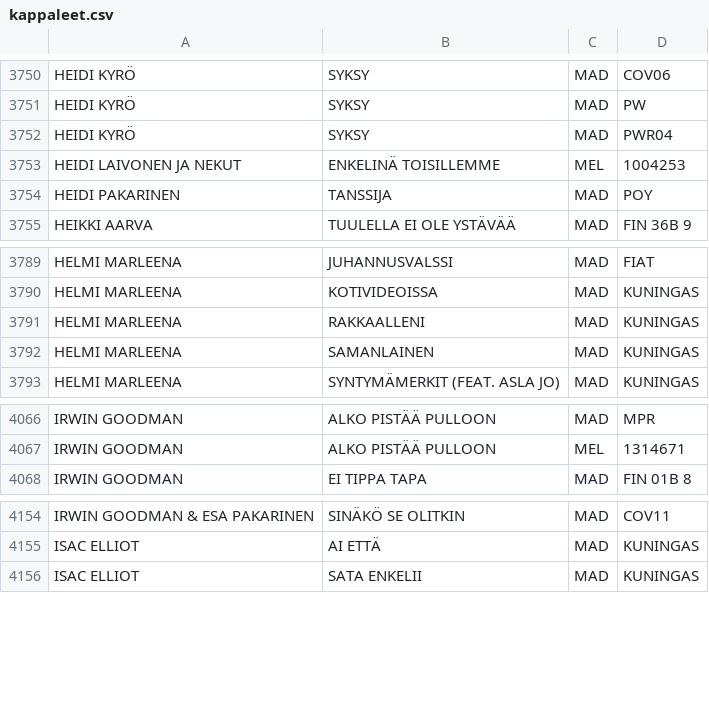
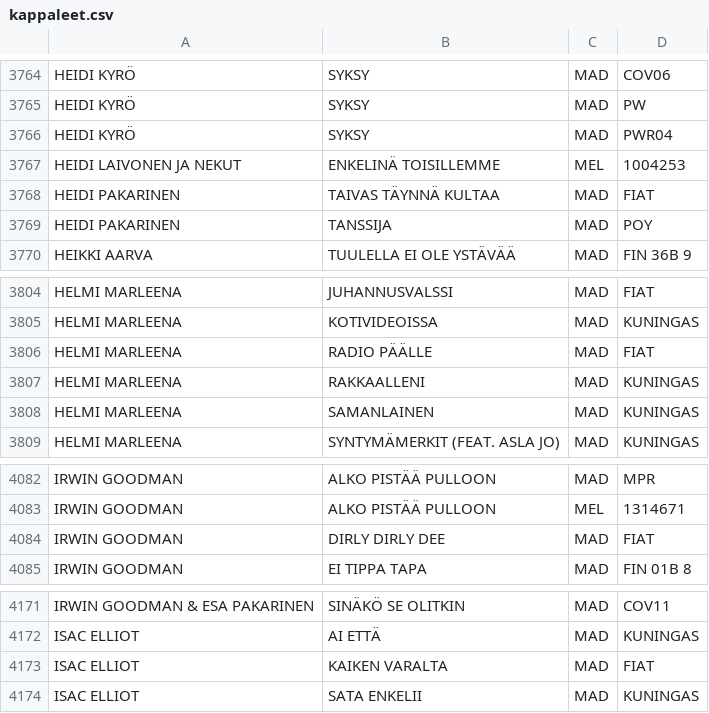
Before and after one commit to TavernaEskolanmaki/Taverna, a CSV file: kappaleet.csv, drawn as a sheet; only a part is shown, gaps mark what is left out; the diff covers the shown part only.

```diff
--- a/kappaleet.csv
+++ b/kappaleet.csv
@@ -3753,2 +3767,3 @@ HEIDI KYRÖ,SYKSY,MAD,PWR04
 HEIDI LAIVONEN JA NEKUT,ENKELINÄ TOISILLEMME,MEL,1004253
+HEIDI PAKARINEN,TAIVAS TÄYNNÄ KULTAA,MAD,FIAT
 HEIDI PAKARINEN,TANSSIJA,MAD,POY
@@ -3790,2 +3805,3 @@ HELMI MARLEENA,JUHANNUSVALSSI,MAD,FIAT
 HELMI MARLEENA,KOTIVIDEOISSA,MAD,KUNINGAS
+HELMI MARLEENA,RADIO PÄÄLLE,MAD,FIAT
 HELMI MARLEENA,RAKKAALLENI,MAD,KUNINGAS
@@ -4067,2 +4083,3 @@ IRWIN GOODMAN,ALKO PISTÄÄ PULLOON,MAD,MPR
 IRWIN GOODMAN,ALKO PISTÄÄ PULLOON,MEL,1314671
+IRWIN GOODMAN,DIRLY DIRLY DEE,MAD,FIAT
 IRWIN GOODMAN,EI TIPPA TAPA,MAD,FIN 01B 8
@@ -4155,2 +4172,3 @@ IRWIN GOODMAN & ESA PAKARINEN,SINÄKÖ SE OLITKIN,MAD,COV11
 ISAC ELLIOT,AI ETTÄ,MAD,KUNINGAS
+ISAC ELLIOT,KAIKEN VARALTA,MAD,FIAT
 ISAC ELLIOT,SATA ENKELII,MAD,KUNINGAS
```
Also changed, not shown: 14 added rows elsewhere in this file.
